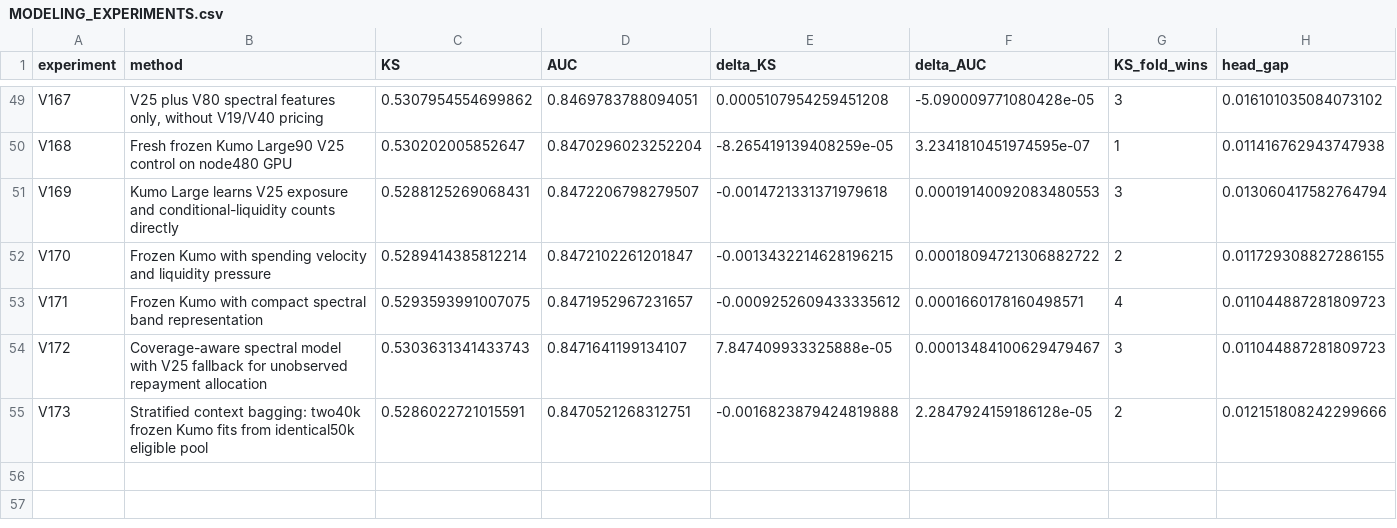
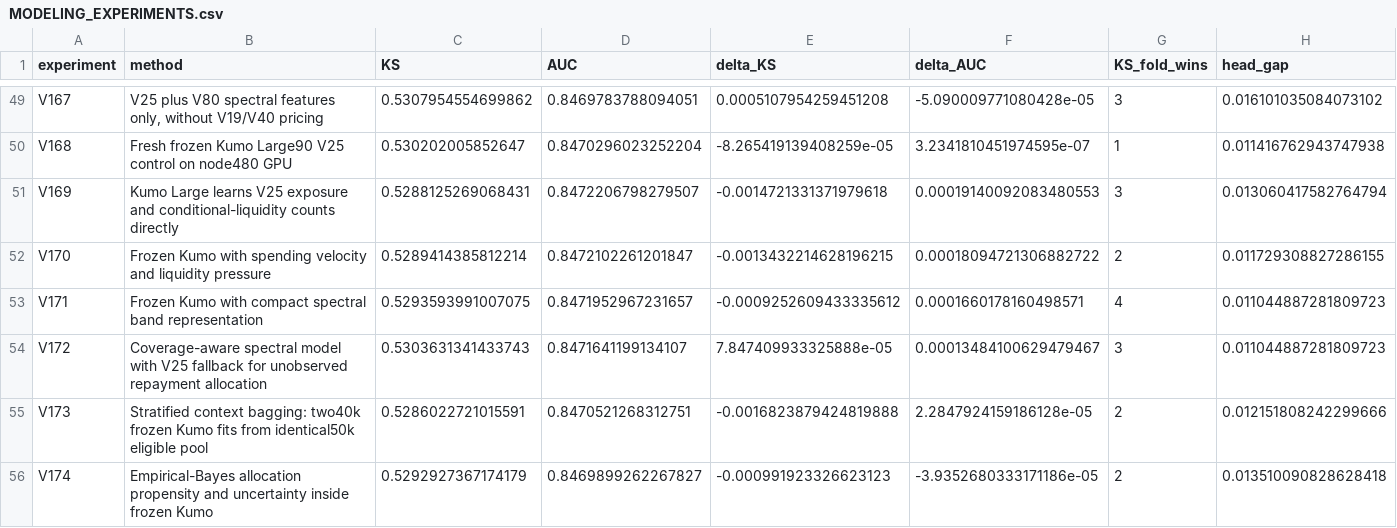
Before and after one commit to TaqiyudinMiftah/Logika, a CSV file: insight/adit/v25_research/v7/modeling/reports/MODELING_EXPERIMENTS.csv, drawn as a sheet; only a part is shown, gaps mark what is left out; rows hold the shown columns only; the diff names each change by its address in the sheet, - before the commit and + after, or states it on an @@ line.

```diff
--- a/insight/adit/v25_research/v7/modeling/reports/MODELING_EXPERIMENTS.csv
+++ b/insight/adit/v25_research/v7/modeling/reports/MODELING_EXPERIMENTS.csv
+row 56: V174 | Empirical-Bayes allocation propensity and uncertainty inside frozen Kumo | 0.5292927367174179 | 0.8469899262267827 | -0.000991923326623123 | -3.9352680333171186e-05 | 2 | 0.013510090828628418
```
Also changed, not shown: insight/adit/v25_research/EXPERIMENTS.csv, 22 other files.
